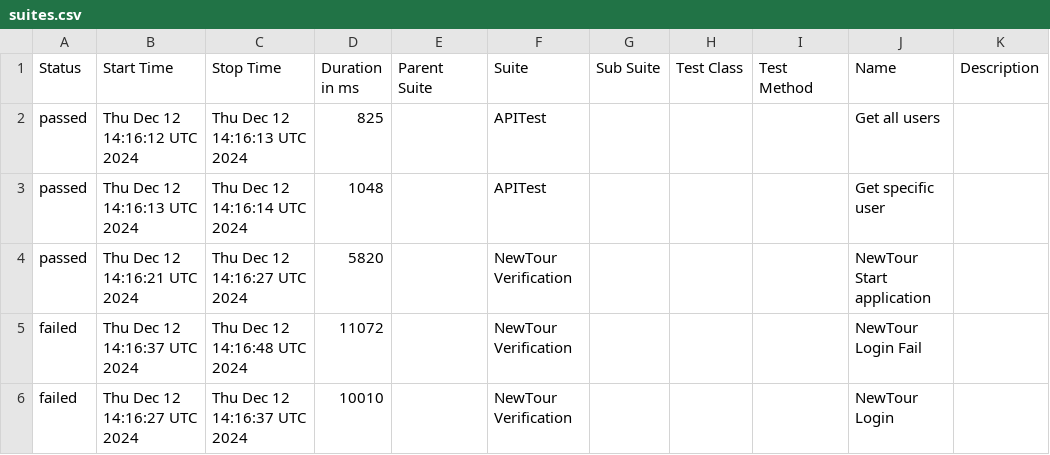
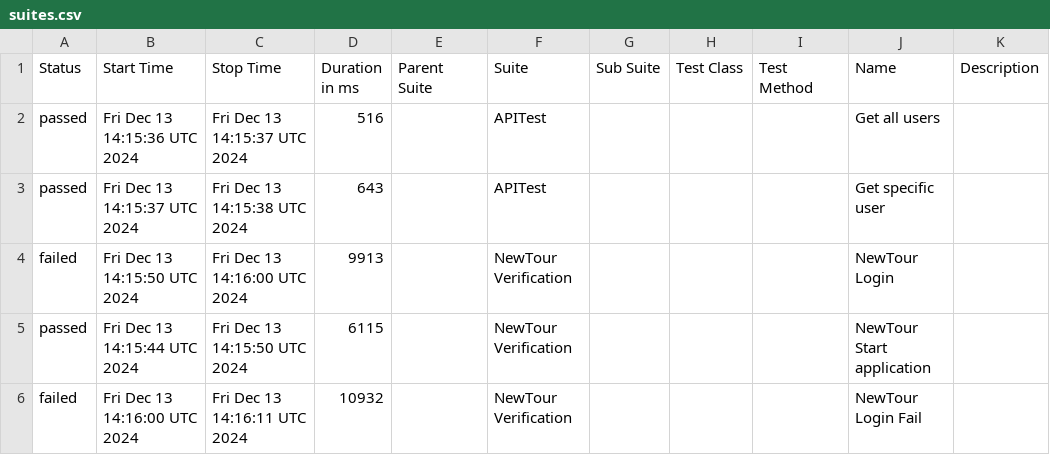
Before and after one commit to Pedrothh/automation-cypress-api-e2e-example, a CSV file: data/suites.csv, drawn as a sheet.

```diff
--- a/data/suites.csv
+++ b/data/suites.csv
@@ -1,6 +1,6 @@
 "Status","Start Time","Stop Time","Duration in ms","Parent Suite","Suite","Sub Suite","Test Class","Test Method","Name","Description"
-"passed","Thu Dec 12 14:16:12 UTC 2024","Thu Dec 12 14:16:13 UTC 2024","825","","APITest","","","","Get all users",""
-"passed","Thu Dec 12 14:16:13 UTC 2024","Thu Dec 12 14:16:14 UTC 2024","1048","","APITest","","","","Get specific user",""
-"passed","Thu Dec 12 14:16:21 UTC 2024","Thu Dec 12 14:16:27 UTC 2024","5820","","NewTour Verification","","","","NewTour Start application",""
-"failed","Thu Dec 12 14:16:37 UTC 2024","Thu Dec 12 14:16:48 UTC 2024","11072","","NewTour Verification","","","","NewTour Login Fail",""
-"failed","Thu Dec 12 14:16:27 UTC 2024","Thu Dec 12 14:16:37 UTC 2024","10010","","NewTour Verification","","","","NewTour Login",""
+"passed","Fri Dec 13 14:15:36 UTC 2024","Fri Dec 13 14:15:37 UTC 2024","516","","APITest","","","","Get all users",""
+"passed","Fri Dec 13 14:15:37 UTC 2024","Fri Dec 13 14:15:38 UTC 2024","643","","APITest","","","","Get specific user",""
+"failed","Fri Dec 13 14:15:50 UTC 2024","Fri Dec 13 14:16:00 UTC 2024","9913","","NewTour Verification","","","","NewTour Login",""
+"passed","Fri Dec 13 14:15:44 UTC 2024","Fri Dec 13 14:15:50 UTC 2024","6115","","NewTour Verification","","","","NewTour Start application",""
+"failed","Fri Dec 13 14:16:00 UTC 2024","Fri Dec 13 14:16:11 UTC 2024","10932","","NewTour Verification","","","","NewTour Login Fail",""
```
Also changed, not shown: 38 other files.
